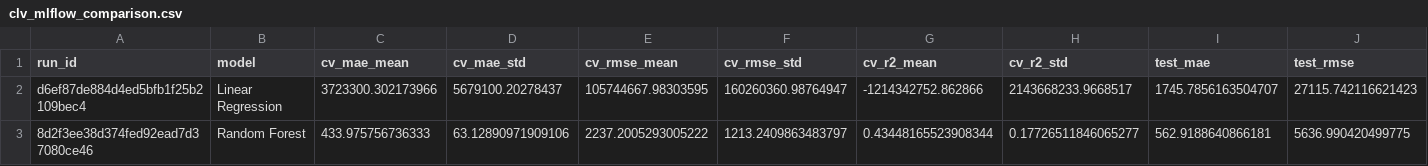
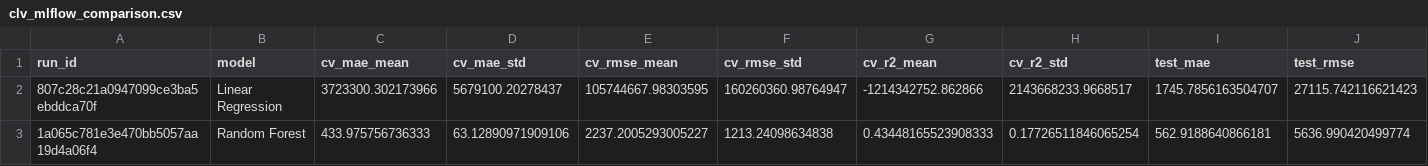
Before and after one commit to VishalPanchal-01/CustomerIntelligencePlatform, a CSV file: artifacts/mlflow/clv/clv_mlflow_comparison.csv, drawn as a sheet; only a part is shown; removed rows and columns are numbered as before the commit, all else as after; rows hold the shown columns only; the diff names each change by its address in the sheet, - before the commit and + after, or states it on an @@ line.

```diff
--- a/artifacts/mlflow/clv/clv_mlflow_comparison.csv
+++ b/artifacts/mlflow/clv/clv_mlflow_comparison.csv
-A2 (run_id): d6ef87de884d4ed5bfb1f25b2109bec4
+A2 (run_id): 807c28c21a0947099ce3ba5ebddca70f
-row 3: 8d2f3ee38d374fed92ead7d37080ce46 | Random Forest | 433.975756736333 | 63.12890971909106 | 2237.2005293005222 | 1213.2409863483797 | 0.43448165523908344 | 0.17726511846065277 | 562.9188640866181 | 5636.990420499775
+row 3: 1a065c781e3e470bb5057aa19d4a06f4 | Random Forest | 433.975756736333 | 63.12890971909106 | 2237.2005293005227 | 1213.24098634838 | 0.43448165523908333 | 0.17726511846065254 | 562.9188640866181 | 5636.990420499774
```
Also changed, not shown: artifacts/mlflow/churn/churn_mlflow_comparison.csv, artifacts/mlflow/clv/random_forest_test_predictions.csv, 11 other files.
